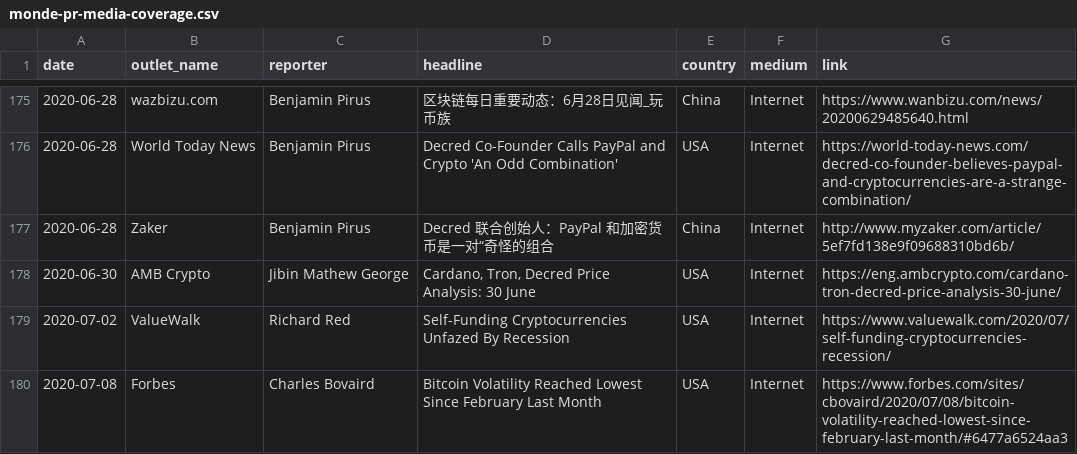
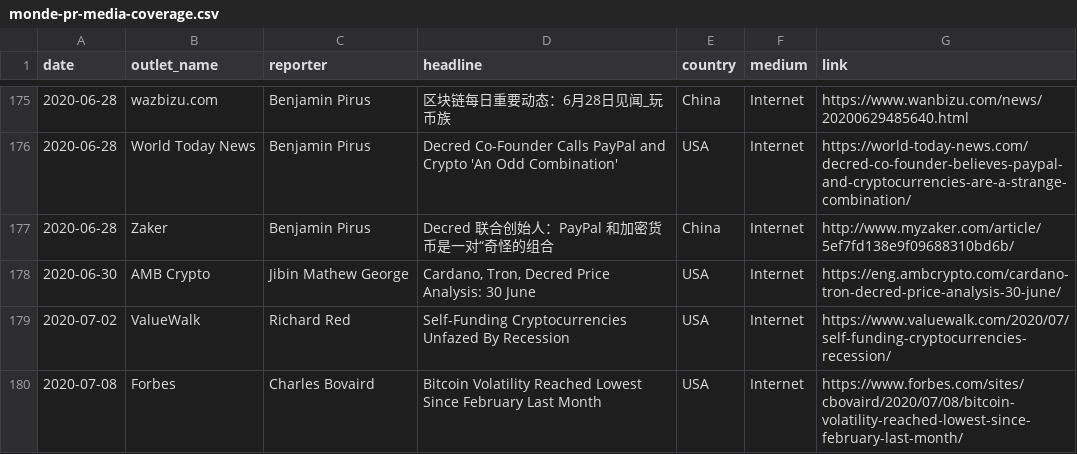
Before and after one commit to decredcommunity/outreach, a CSV file: monde-pr-media-coverage.csv, drawn as a sheet; only a part is shown, gaps mark what is left out.

Commit message:
drop forbes tracking

```diff
--- a/monde-pr-media-coverage.csv
+++ b/monde-pr-media-coverage.csv
@@ -179,2 +179,2 @@ date,outlet_name,reporter,headline,country,medium,link
 2020-07-02,ValueWalk,Richard Red,Self-Funding Cryptocurrencies Unfazed By Recession,USA,Internet,https://www.valuewalk.com/2020/07/self-funding-cryptocurrencies-recession/
-2020-07-08,Forbes,Charles Bovaird,Bitcoin Volatility Reached Lowest Since February Last Month,USA,Internet,https://www.forbes.com/sites/cbovaird/2020/07/08/bitcoin-volatility-reached-lowest-since-february-last-month/#6477a6524aa3
+2020-07-08,Forbes,Charles Bovaird,Bitcoin Volatility Reached Lowest Since February Last Month,USA,Internet,https://www.forbes.com/sites/cbovaird/2020/07/08/bitcoin-volatility-reached-lowest-since-february-last-month/
```
